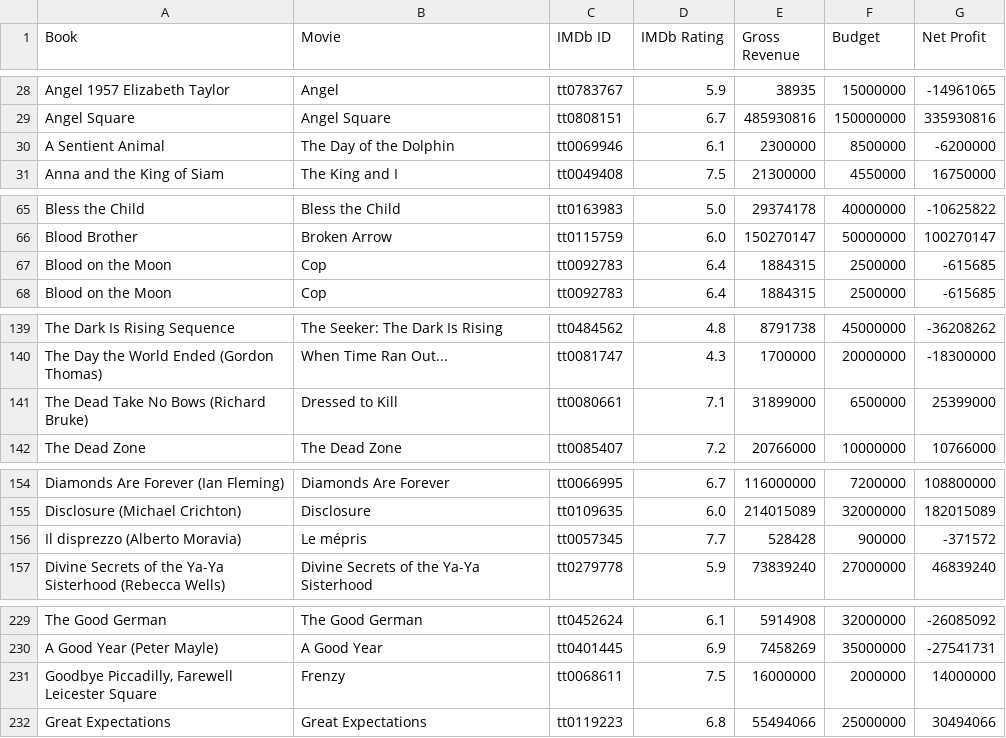
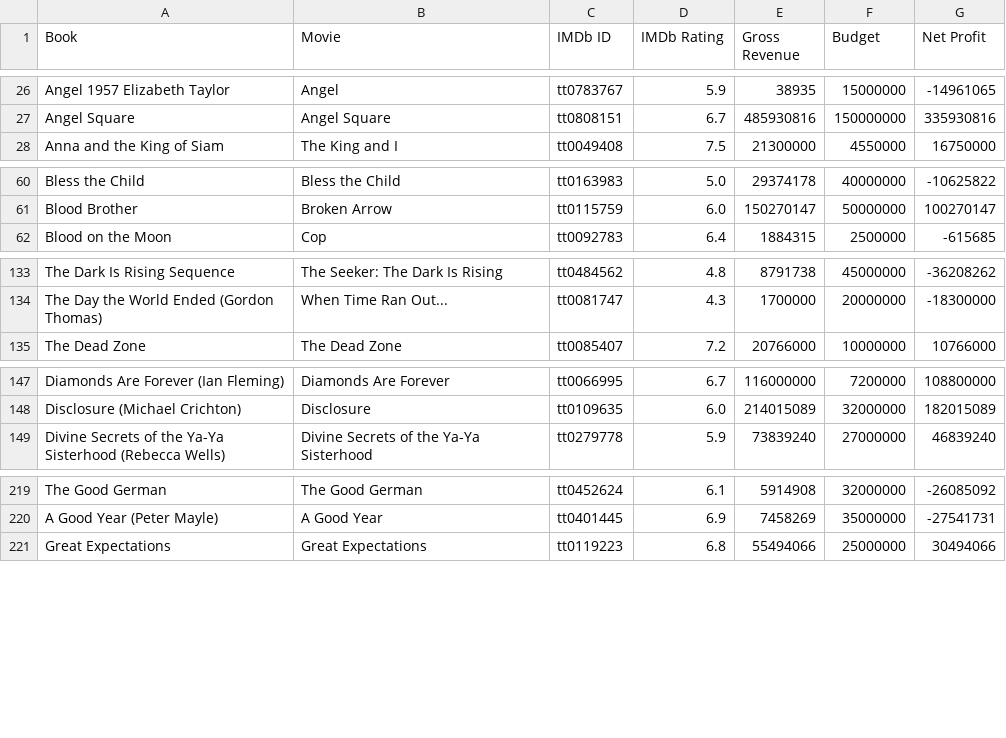
Before and after one commit to Isaac-V/Book-to-Movie, a CSV file: Data/MovieOutput/Filtered/exOutFilter.csv, drawn as a sheet; only a part is shown, gaps mark what is left out; the diff covers the shown part only.

```diff
--- a/Data/MovieOutput/Filtered/exOutFilter.csv
+++ b/Data/MovieOutput/Filtered/exOutFilter.csv
@@ -29,3 +27,2 @@ Angel 1957 Elizabeth Taylor;Angel;tt0783767;5.9;38935;15000000;-14961065
 Angel Square;Angel Square;tt0808151;6.7;485930816;150000000;335930816
-A Sentient Animal;The Day of the Dolphin;tt0069946;6.1;2300000;8500000;-6200000
 Anna and the King of Siam;The King and I;tt0049408;7.5;21300000;4550000;16750000
@@ -66,3 +61,2 @@ Bless the Child;Bless the Child;tt0163983;5.0;29374178;40000000;-10625822
 Blood Brother;Broken Arrow;tt0115759;6.0;150270147;50000000;100270147
-Blood on the Moon;Cop;tt0092783;6.4;1884315;2500000;-615685
 Blood on the Moon;Cop;tt0092783;6.4;1884315;2500000;-615685
@@ -140,3 +134,2 @@ The Dark Is Rising Sequence;The Seeker: The Dark Is Rising;tt0484562;4.8;8791738
 The Day the World Ended (Gordon Thomas);When Time Ran Out...;tt0081747;4.3;1700000;20000000;-18300000
-The Dead Take No Bows (Richard Bruke);Dressed to Kill;tt0080661;7.1;31899000;6500000;25399000
 The Dead Zone;The Dead Zone;tt0085407;7.2;20766000;10000000;10766000
@@ -155,3 +148,2 @@ Diamonds Are Forever (Ian Fleming);Diamonds Are Forever;tt0066995;6.7;116000000;
 Disclosure (Michael Crichton);Disclosure;tt0109635;6.0;214015089;32000000;182015089
-Il disprezzo (Alberto Moravia);Le mépris;tt0057345;7.7;528428;900000;-371572
 Divine Secrets of the Ya-Ya Sisterhood (Rebecca Wells);Divine Secrets of the Ya-Ya Sisterhood;tt0279778;5.9;73839240;27000000;46839240
@@ -230,3 +220,2 @@ The Good German;The Good German;tt0452624;6.1;5914908;32000000;-26085092
 A Good Year (Peter Mayle);A Good Year;tt0401445;6.9;7458269;35000000;-27541731
-Goodbye Piccadilly, Farewell Leicester Square;Frenzy;tt0068611;7.5;16000000;2000000;14000000
 Great Expectations;Great Expectations;tt0119223;6.8;55494066;25000000;30494066
```
Also changed, not shown: 16 removed rows elsewhere in this file, 3 other files.
